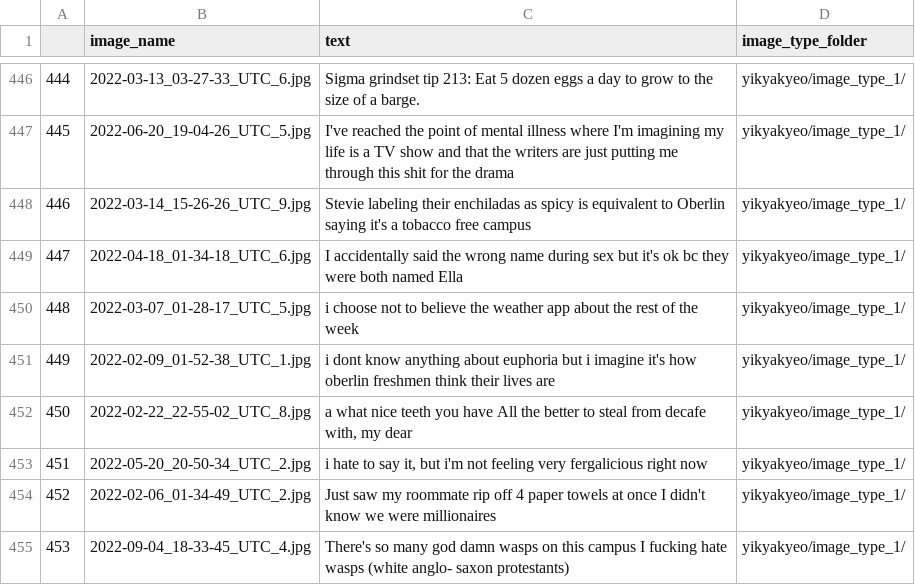
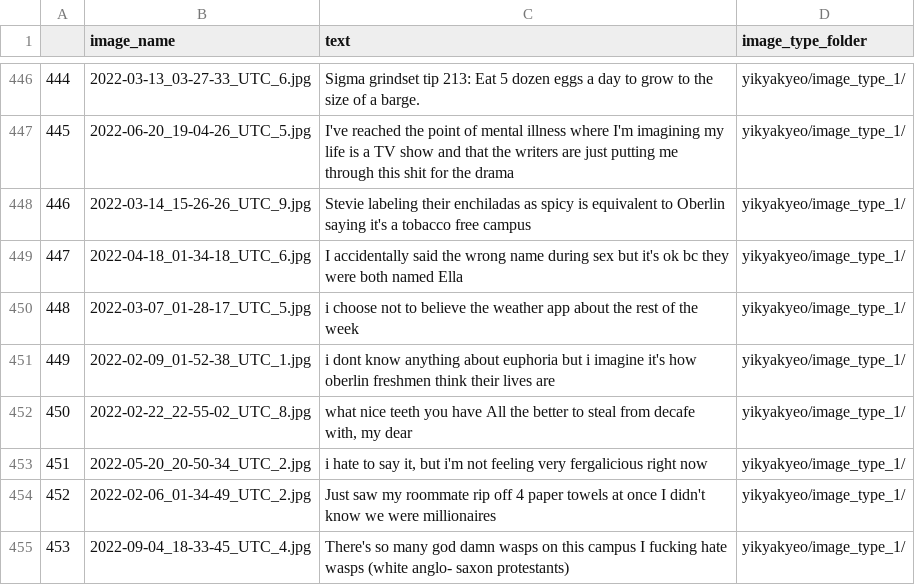
Before and after one commit to AdaAtess/CSCI374-AAA-finalproject, a CSV file: yikyakyeo/data_sets/yikyakyeo.csv, drawn as a sheet; only a part is shown, gaps mark what is left out; the diff covers the shown part only.

```diff
--- a/yikyakyeo/data_sets/yikyakyeo.csv
+++ b/yikyakyeo/data_sets/yikyakyeo.csv
@@ -451,3 +451,3 @@
 449,2022-02-09_01-52-38_UTC_1.jpg,i dont know anything about euphoria but i imagine it's how oberlin freshmen think their lives are,yikyakyeo/image_type_1/
-450,2022-02-22_22-55-02_UTC_8.jpg,"a what nice teeth you have All the better to steal from decafe with, my dear",yikyakyeo/image_type_1/
+450,2022-02-22_22-55-02_UTC_8.jpg,"what nice teeth you have All the better to steal from decafe with, my dear",yikyakyeo/image_type_1/
 451,2022-05-20_20-50-34_UTC_2.jpg,"i hate to say it, but i'm not feeling very fergalicious right now",yikyakyeo/image_type_1/
```
Also changed, not shown: 26 edited cells elsewhere in this file, 1 other file.
